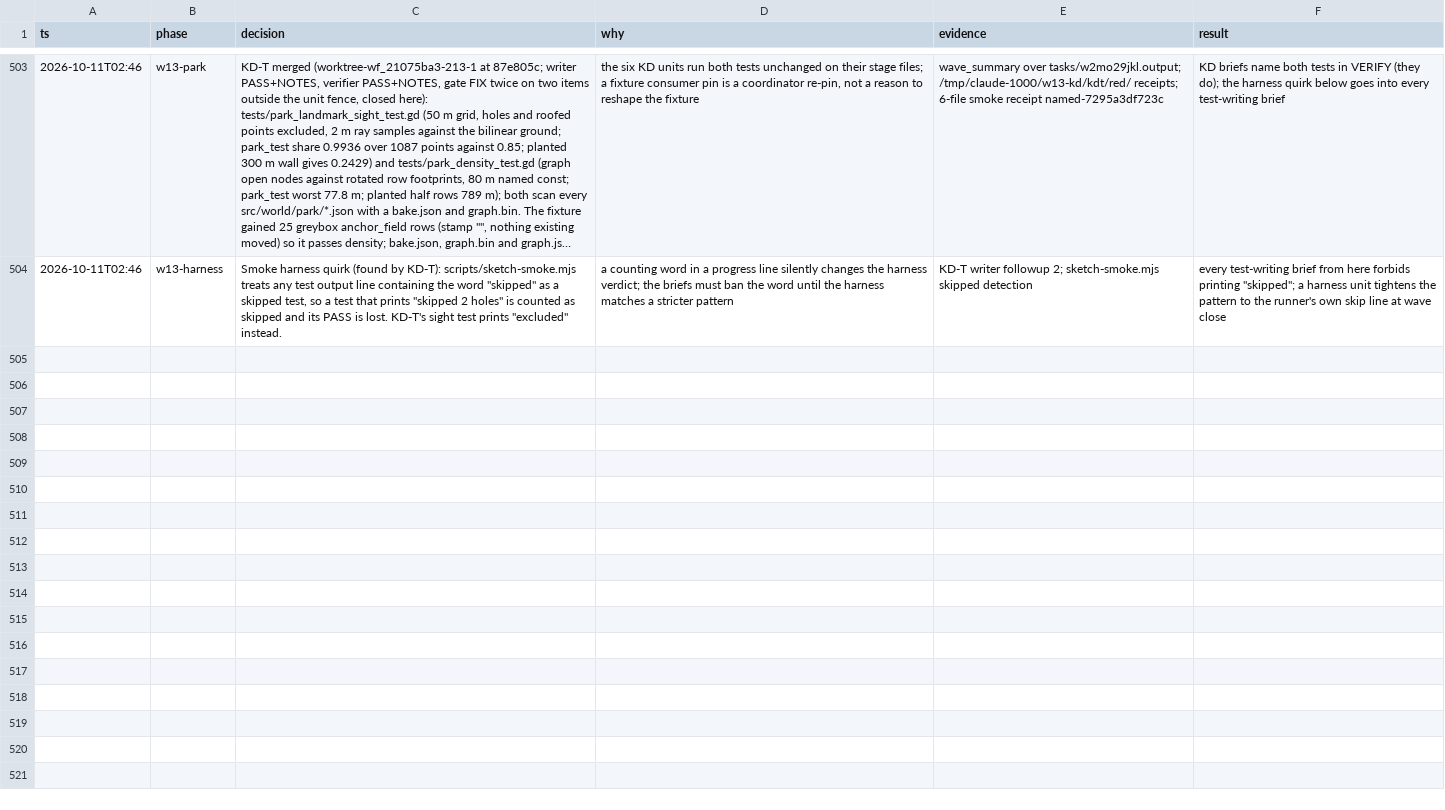
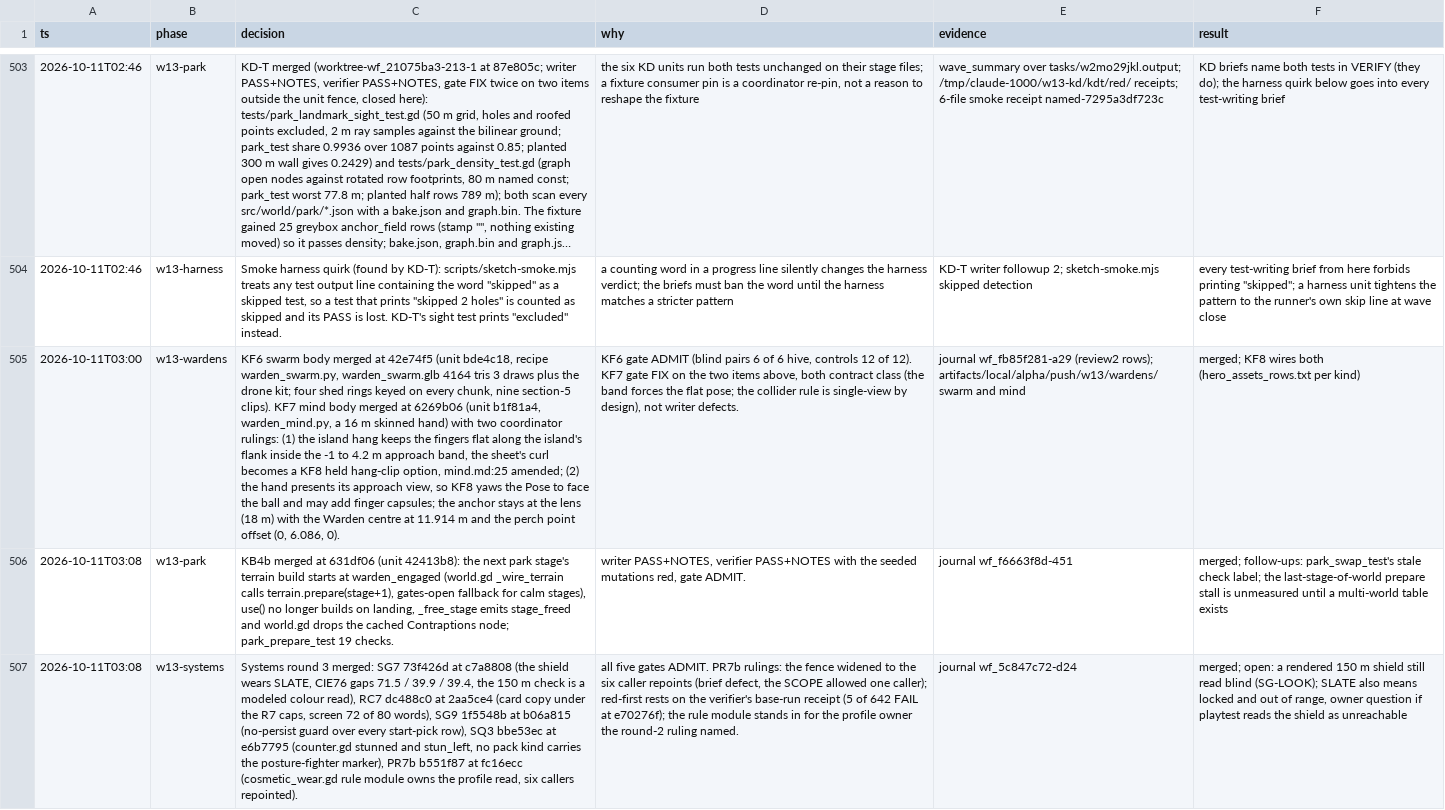
Before and after one commit to bananahana720/scrapkeep, a TSV file: docs/decisions.tsv, drawn as a sheet; only a part is shown, gaps mark what is left out; long unchanged cells end in …; the diff covers the shown part only; the diff names each change by its address in the sheet, - before the commit and + after, or states it on an @@ line.

```diff
--- a/docs/decisions.tsv
+++ b/docs/decisions.tsv
+row 505: 2026-10-11T03:00 | w13-wardens | KF6 swarm body merged at 42e74f5 (unit bde4c18, recipe warden_swarm.py, warden_swarm.glb 4164 tris 3 draws plus the drone kit; four shed rings keyed on every chunk, nine section-5 clips). KF7 mind body merged at 6269b06 (unit b1f81a4, warden_mind.py, a 16 m skinned hand) with two coordinator rulings: (1) the island hang keeps the fingers flat along the island's flank inside the -1 to 4.2 m approach band, the sheet's curl becomes a KF8 held hang-clip option, mind.md:25 amended; (2) the hand presents its approach view, so KF8 yaws the Pose to face the ball and may add finger capsules; the anchor stays at the lens (18 m) with the Warden centre at 11.914 m and the perch point offset (0, 6.086, 0). | KF6 gate ADMIT (blind pairs 6 of 6 hive, controls 12 of 12). KF7 gate FIX on the two items above, both contract class (the band forces the flat pose; the collider rule is single-view by design), not writer defects. | journal wf_fb85f281-a29 (review2 rows); artifacts/local/alpha/push/w13/wardens/swarm and mind | merged; KF8 wires both (hero_assets_rows.txt per kind)
+row 506: 2026-10-11T03:08 | w13-park | KB4b merged at 631df06 (unit 42413b8): the next park stage's terrain build starts at warden_engaged (world.gd _wire_terrain calls terrain.prepare(stage+1), gates-open fallback for calm stages), use() no longer builds on landing, _free_stage emits stage_freed and world.gd drops the cached Contraptions node; park_prepare_test 19 checks. | writer PASS+NOTES, verifier PASS+NOTES with the seeded mutations red, gate ADMIT. | journal wf_f6663f8d-451 | merged; follow-ups: park_swap_test's stale check label; the last-stage-of-world prepare stall is unmeasured until a multi-world table exists
+row 507: 2026-10-11T03:08 | w13-systems | Systems round 3 merged: SG7 73f426d at c7a8808 (the shield wears SLATE, CIE76 gaps 71.5 / 39.9 / 39.4, the 150 m check is a modeled colour read), RC7 dc488c0 at 2aa5ce4 (card copy under the R7 caps, screen 72 of 80 words), SG9 1f5548b at b06a815 (no-persist guard over every start-pick row), SQ3 bbe53ec at e6b7795 (counter.gd stunned and stun_left, no pack kind carries the posture-fighter marker), PR7b b551f87 at fc16ecc (cosmetic_wear.gd rule module owns the profile read, six callers repointed). | all five gates ADMIT. PR7b rulings: the fence widened to the six caller repoints (brief defect, the SCOPE allowed one caller); red-first rests on the verifier's base-run receipt (5 of 642 FAIL at e70276f); the rule module stands in for the profile owner the round-2 ruling named. | journal wf_5c847c72-d24 | merged; open: a rendered 150 m shield still read blind (SG-LOOK); SLATE also means locked and out of range, owner question if playtest reads the shield as unreachable
```
Also changed, not shown: 3 added rows elsewhere in this file, 1 other file.
